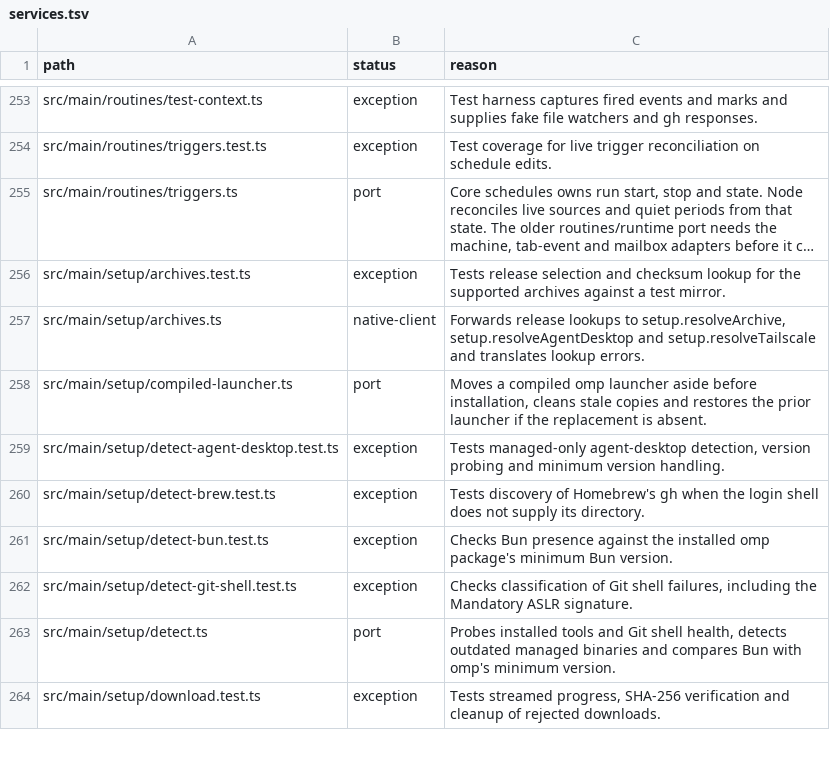
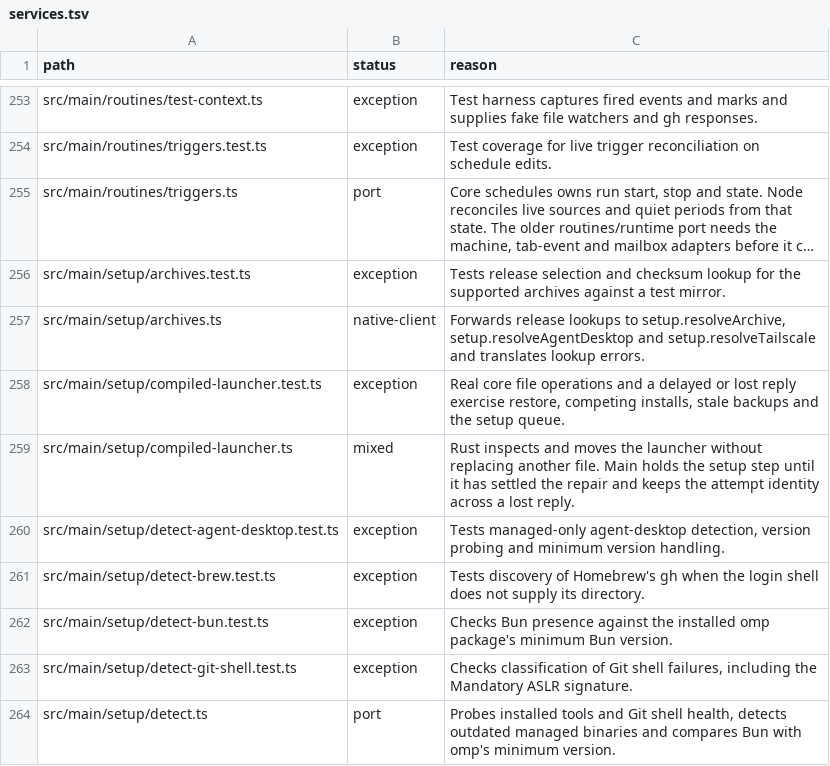
Before and after one commit to seuput-inc/ompdesk, a TSV file: docs/rust-inventory/services.tsv, drawn as a sheet; only a part is shown, gaps mark what is left out; the shorter side is filled out with more unchanged rows; long unchanged cells end in ….

Commit message:
test(native): run launcher repair parity against the macOS core

```diff
--- a/docs/rust-inventory/services.tsv
+++ b/docs/rust-inventory/services.tsv
@@ -257,3 +257,4 @@ src/main/setup/archives.test.ts	exception	Tests release selection and checksum l
 src/main/setup/archives.ts	native-client	Forwards release lookups to setup.resolveArchive, setup.resolveAgentDesktop and setup.resolveTailscale and translates lookup errors.
-src/main/setup/compiled-launcher.ts	port	Moves a compiled omp launcher aside before installation, cleans stale copies and restores the prior launcher if the replacement is absent.
+src/main/setup/compiled-launcher.test.ts	exception	Real core file operations and a delayed or lost reply exercise restore, competing installs, stale backups and the setup queue.
+src/main/setup/compiled-launcher.ts	mixed	Rust inspects and moves the launcher without replacing another file. Main holds the setup step until it has settled the repair and keeps the attempt identity across a lost reply.
 src/main/setup/detect-agent-desktop.test.ts	exception	Tests managed-only agent-desktop detection, version probing and minimum version handling.
```
Also changed, not shown: docs/rust-inventory/root.tsv, 1 other file.
